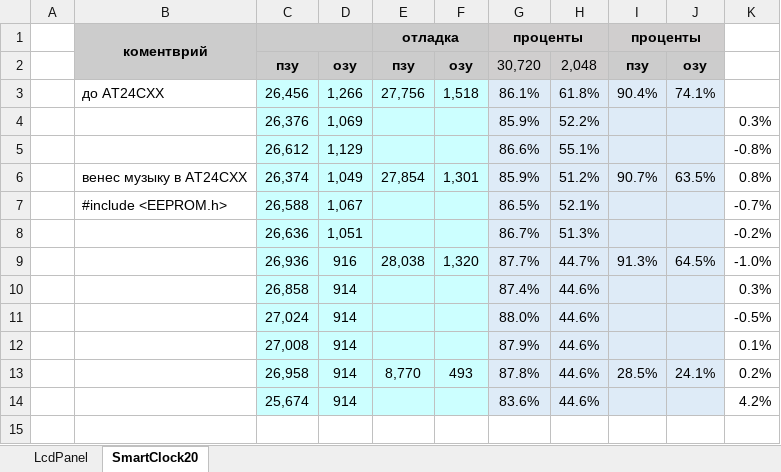
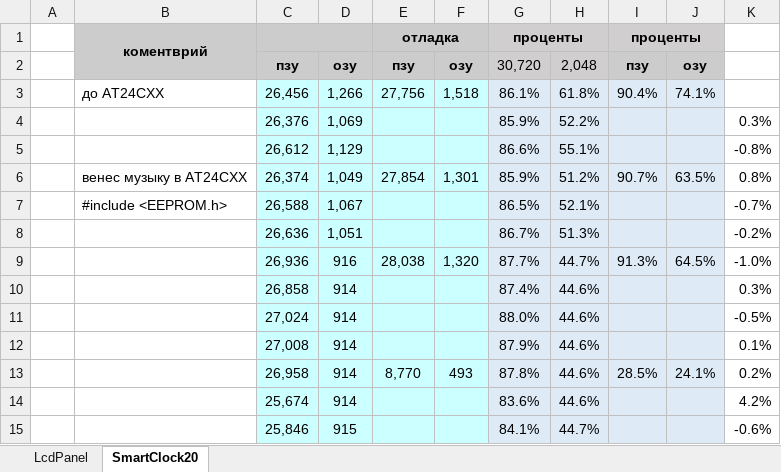
Before and after one commit to LasGIS/Arduino, an Excel workbook: память.xlsx, sheet SmartClock20, drawn as a sheet; values as stored, in another font and other column widths than the file's, no borders; the diff names each change by its address in the sheet, - before the commit and + after, or states it on an @@ line.

```diff
--- a/память.xlsx (sheet SmartClock20)
+++ b/память.xlsx (sheet SmartClock20)
+row 15:  |  | 25,846 | 915 |  |  | 84.1% | 44.7% |  |  | -0.6%
```
Also changed, not shown: 26 other files.
